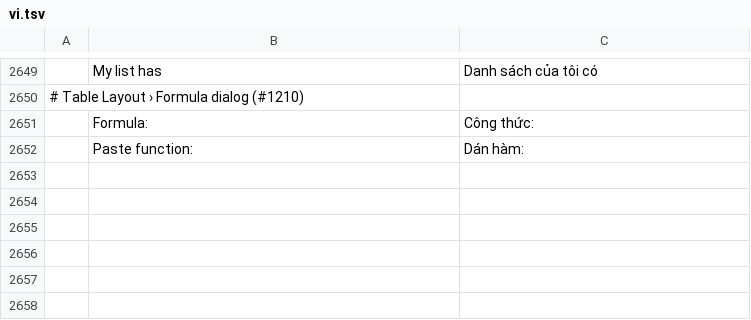
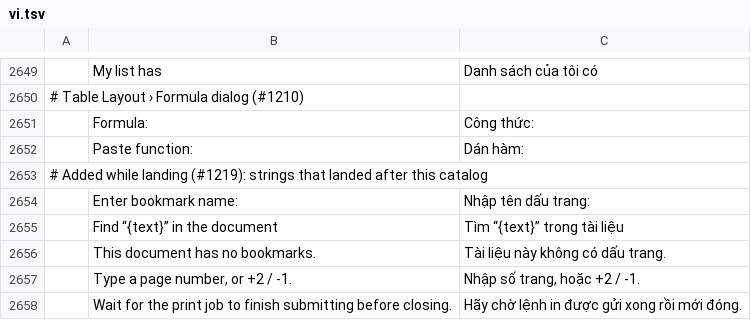
Before and after one commit to tpawley2001/wordcraft, a TSV file: crates/ui-egui/src/i18n/vi.tsv, drawn as a sheet; only a part is shown, gaps mark what is left out.

```diff
--- a/crates/ui-egui/src/i18n/vi.tsv
+++ b/crates/ui-egui/src/i18n/vi.tsv
@@ -2652 +2652,7 @@
 	Paste function:	Dán hàm:
+# Added while landing (#1219): strings that landed after this catalog
+	Enter bookmark name:	Nhập tên dấu trang:
+	Find “{text}” in the document	Tìm “{text}” trong tài liệu
+	This document has no bookmarks.	Tài liệu này không có dấu trang.
+	Type a page number, or +2 / -1.	Nhập số trang, hoặc +2 / -1.
+	Wait for the print job to finish submitting before closing.	Hãy chờ lệnh in được gửi xong rồi mới đóng.
```
Also changed, not shown: 11 other files.
